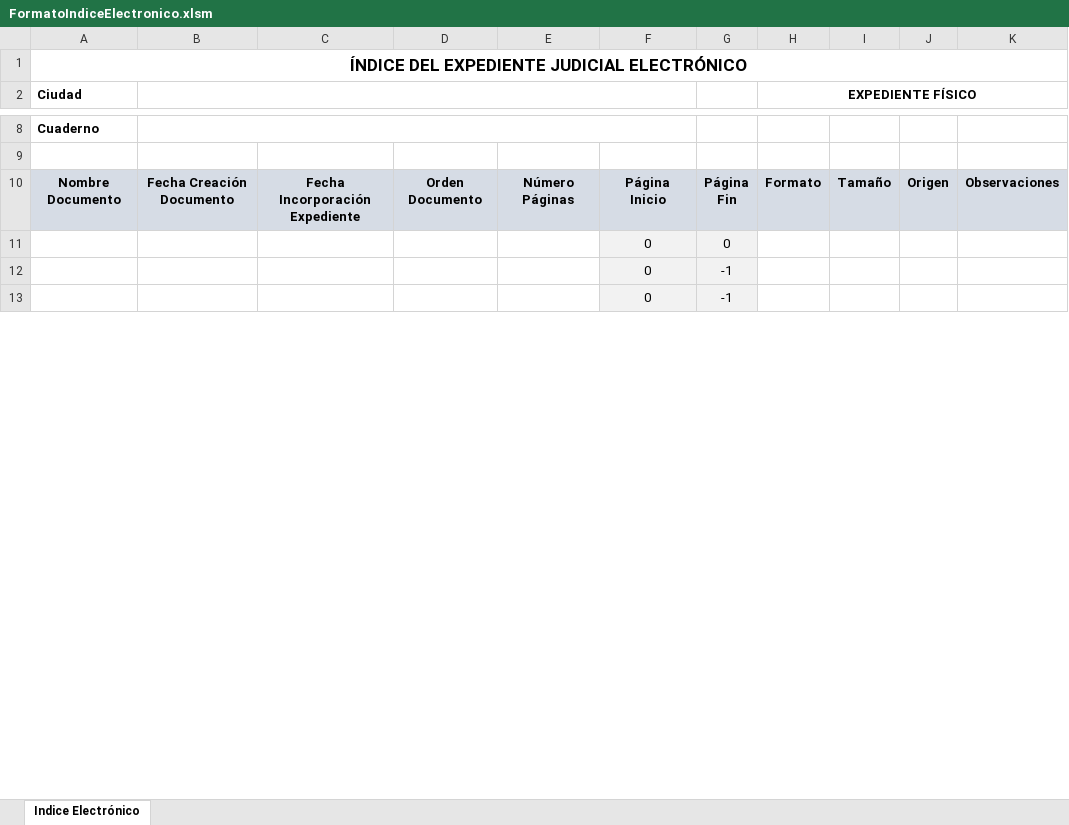
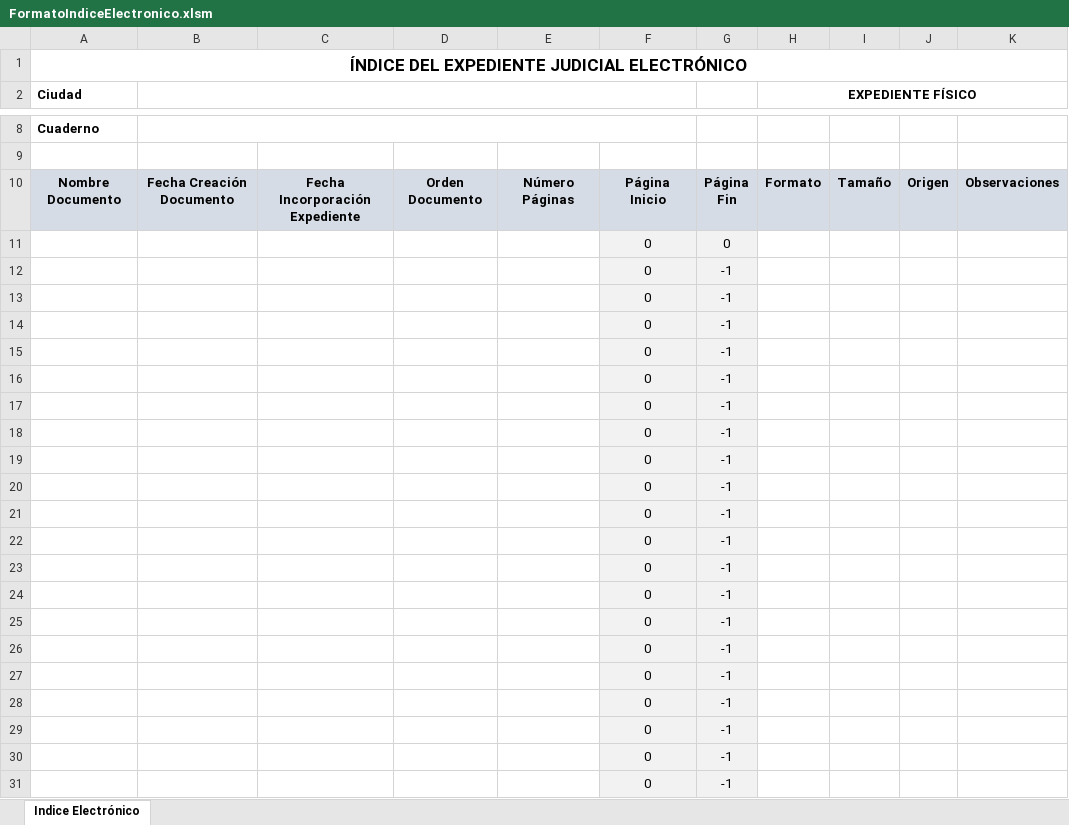
Before and after one commit to JeanP09/pruebaDigitalizacion, an Excel workbook: FormatoIndiceElectronico.xlsm, sheet Indice Electrónico, drawn as a sheet; only a part is shown, gaps mark what is left out; values as stored, in another font and other column widths than the file's, no borders; charts and pictures not drawn; the diff covers the shown part only; the diff names each change by its address in the sheet, - before the commit and + after, or states it on an @@ line.

```diff
--- a/FormatoIndiceElectronico.xlsm (sheet Indice Electrónico)
+++ b/FormatoIndiceElectronico.xlsm (sheet Indice Electrónico)
+row 14:  |  |  |  |  | 0 | -1
+row 15:  |  |  |  |  | 0 | -1
+row 16:  |  |  |  |  | 0 | -1
+row 17:  |  |  |  |  | 0 | -1
+row 18:  |  |  |  |  | 0 | -1
+row 19:  |  |  |  |  | 0 | -1
+row 20:  |  |  |  |  | 0 | -1
+row 21:  |  |  |  |  | 0 | -1
+row 22:  |  |  |  |  | 0 | -1
+row 23:  |  |  |  |  | 0 | -1
+row 24:  |  |  |  |  | 0 | -1
+row 25:  |  |  |  |  | 0 | -1
+row 26:  |  |  |  |  | 0 | -1
+row 27:  |  |  |  |  | 0 | -1
+row 28:  |  |  |  |  | 0 | -1
+row 29:  |  |  |  |  | 0 | -1
+row 30:  |  |  |  |  | 0 | -1
+row 31:  |  |  |  |  | 0 | -1
```
Also changed, not shown: 12 added rows elsewhere in this sheet, 1 other file.
